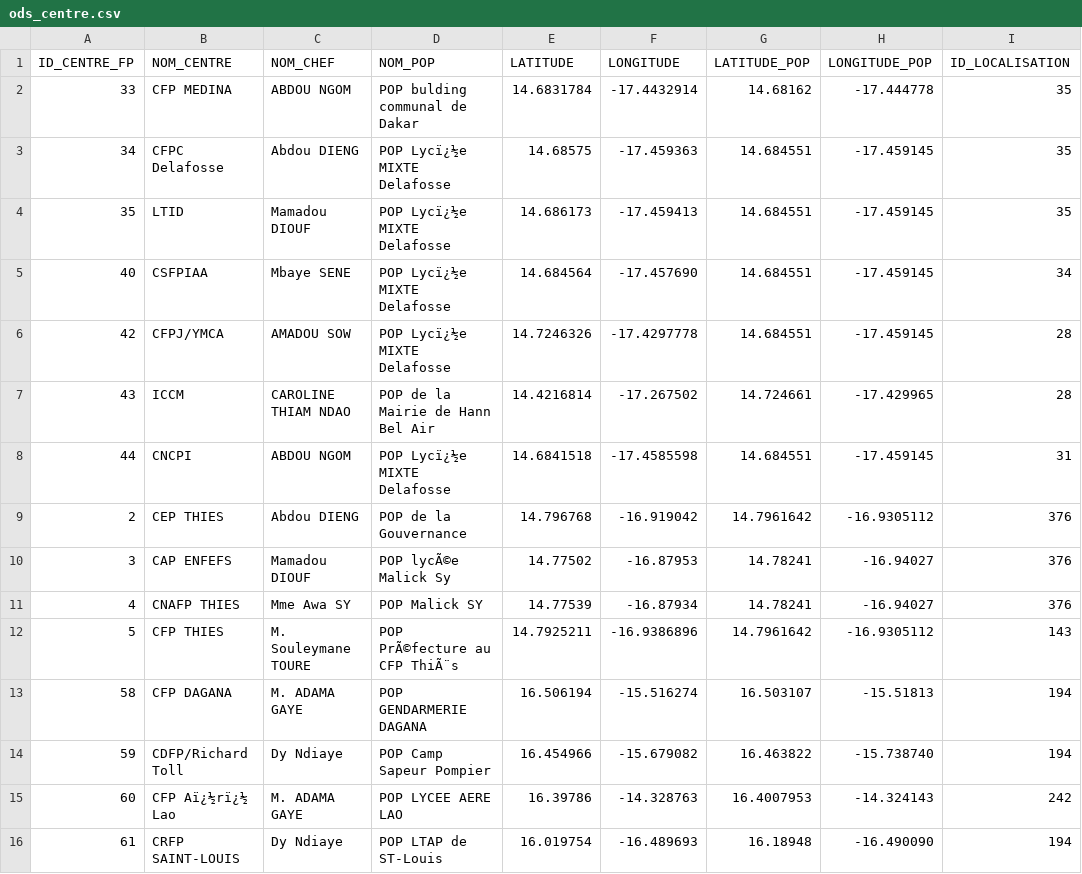
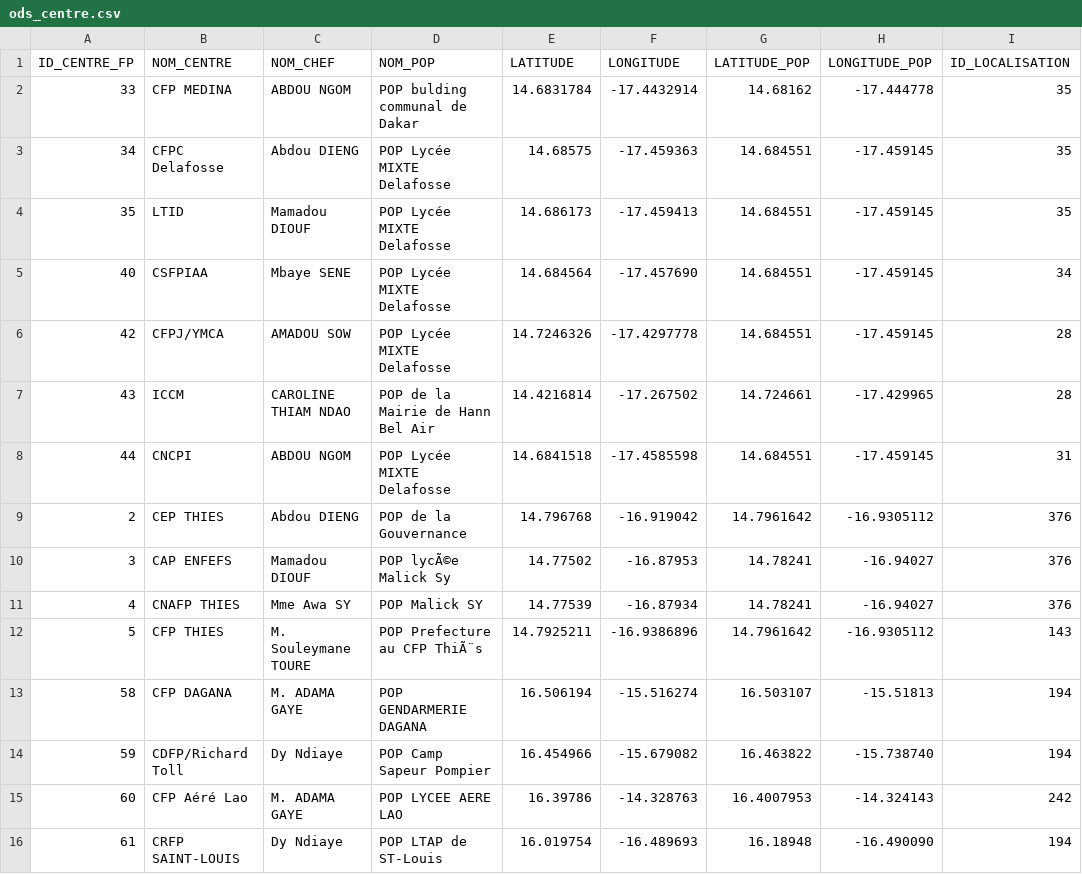
Before and after one commit to Bakhoumalbert/code_with_streamlit, a CSV file: ods_centre.csv, drawn as a sheet; only a part is shown; the diff names each change by its address in the sheet, - before the commit and + after, or states it on an @@ line.

```diff
--- a/ods_centre.csv
+++ b/ods_centre.csv
-D3:D6 (NOM_POP): POP Lycï¿½e MIXTE Delafosse
+D3:D6 (NOM_POP): POP Lycée MIXTE Delafosse
-D8 (NOM_POP): POP Lycï¿½e MIXTE Delafosse
+D8 (NOM_POP): POP Lycée MIXTE Delafosse
-D12 (NOM_POP): POP PrÃ©fecture au CFP ThiÃ¨s
+D12 (NOM_POP): POP Prefecture au CFP ThiÃ¨s
-B15 (NOM_CENTRE): CFP Aï¿½rï¿½ Lao
+B15 (NOM_CENTRE): CFP Aéré Lao
```
Also changed, not shown: 1 other file.
